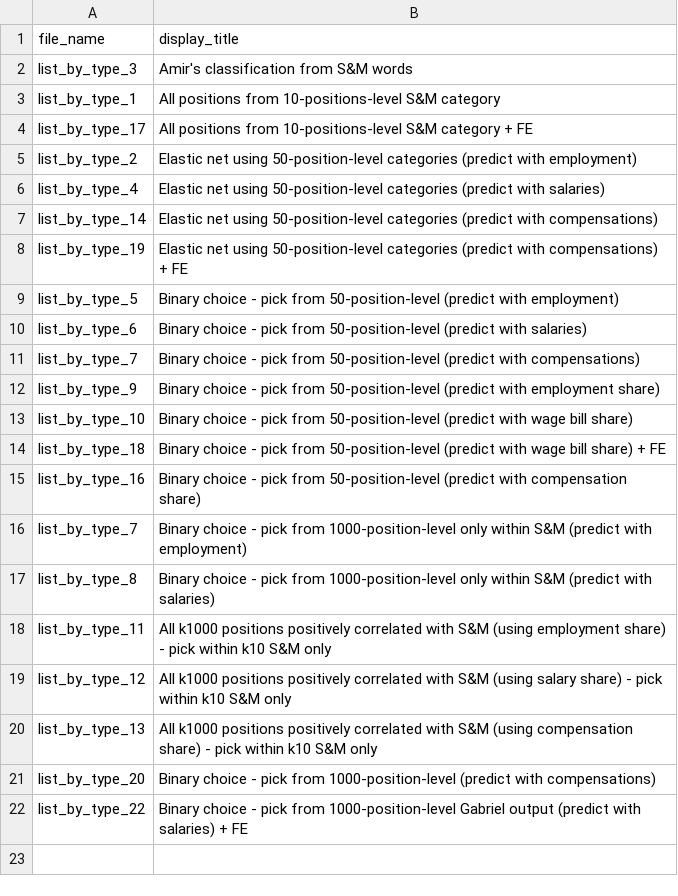
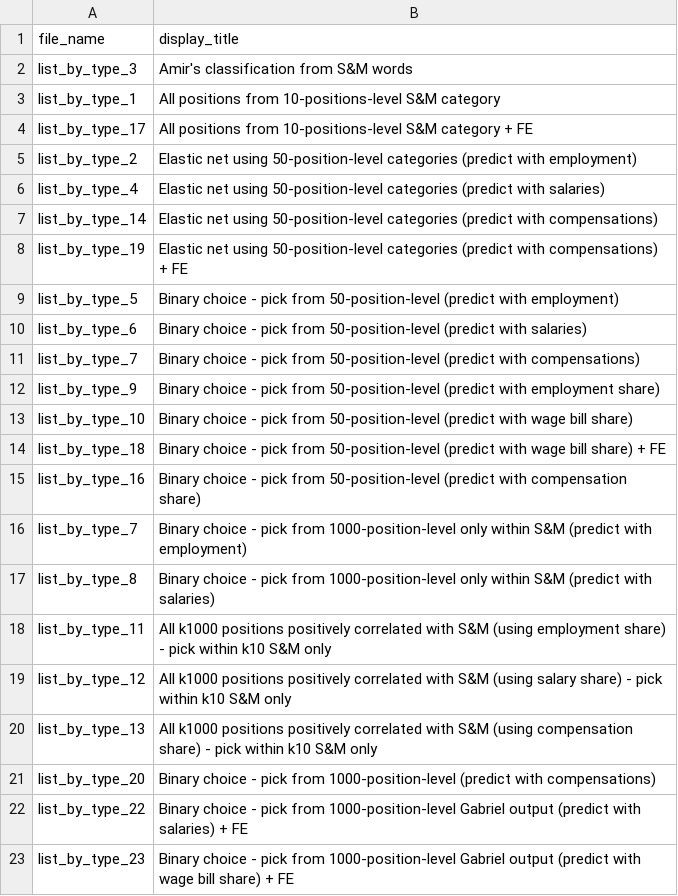
Before and after one commit to OlegTelegin/vc_cc_positions_cloud_site, a CSV file: web/data/classification_sources.csv, drawn as a sheet; the diff names each change by its address in the sheet, - before the commit and + after, or states it on an @@ line.

```diff
--- a/web/data/classification_sources.csv
+++ b/web/data/classification_sources.csv
+row 23: list_by_type_23 | Binary choice - pick from 1000-position-level Gabriel output (predict with wage bill share) + FE
```
Also changed, not shown: web/data/classification_r2_rankings.csv, 9 other files.
